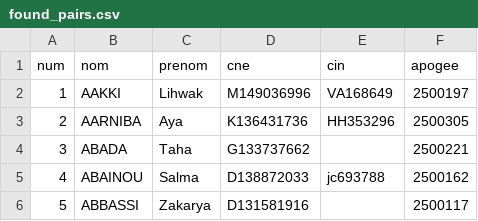
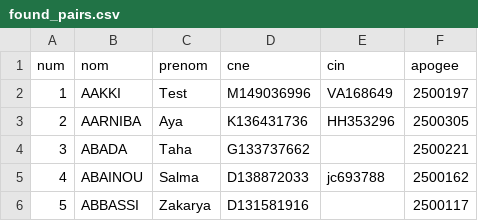
Before and after one commit to XLXX19801999/a, a CSV file: found_pairs.csv, drawn as a sheet; only a part is shown.

Commit message:
Update found_pairs.csv

```diff
--- a/found_pairs.csv
+++ b/found_pairs.csv
@@ -1,3 +1,3 @@
 num,nom,prenom,cne,cin,apogee
-1,AAKKI,Lihwak,M149036996,VA168649,2500197
+1,AAKKI,Test,M149036996,VA168649,2500197
 2,AARNIBA,Aya,K136431736,HH353296,2500305
```
